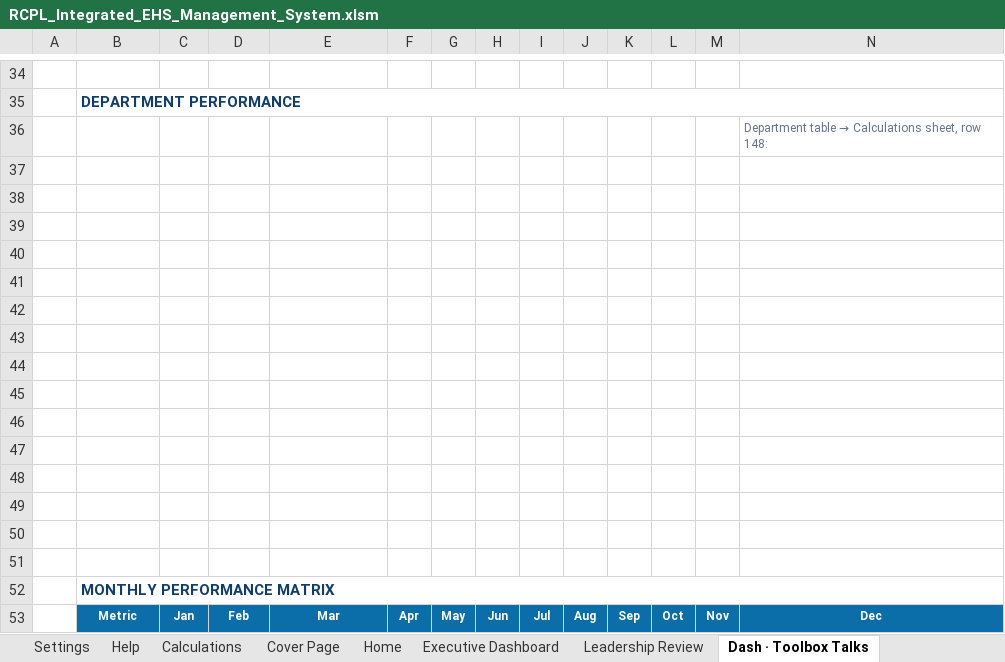
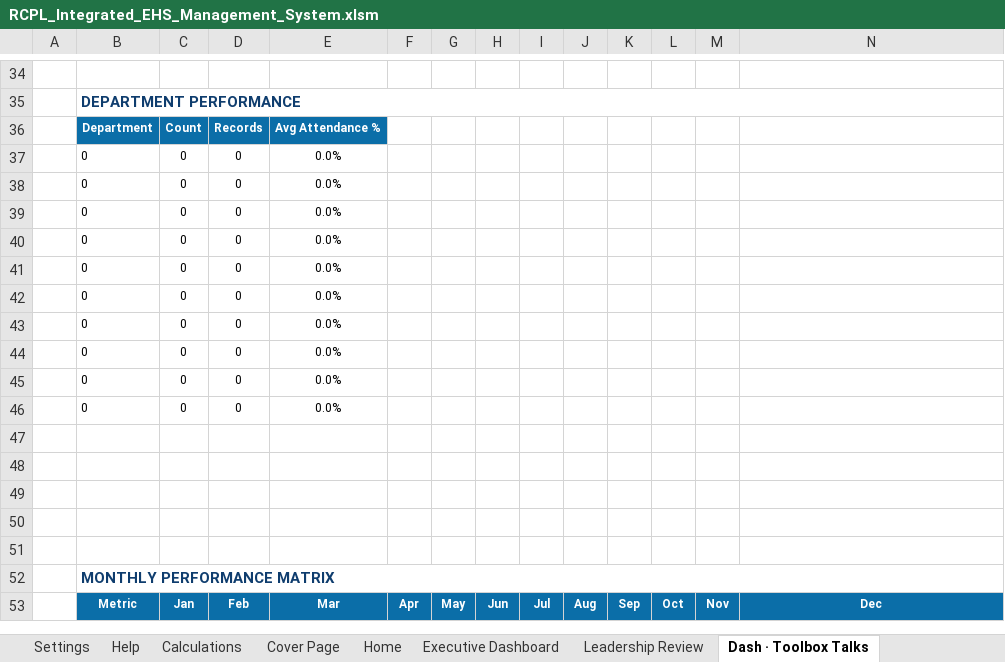
Before and after one commit to snlbk043-cell/hira, an Excel workbook: dashboard/RCPL_Integrated_EHS_Management_System.xlsm, sheet Dash · Toolbox Talks, drawn as a sheet; only a part is shown, gaps mark what is left out; values as stored, in another font and other column widths than the file's, no borders; charts and pictures and conditional formats not drawn; removed rows and columns are numbered as before the commit, all else as after; rows hold the shown columns only; the diff names each change by its address in the sheet, - before the commit and + after, or states it on an @@ line.

```diff
--- a/dashboard/RCPL_Integrated_EHS_Management_System.xlsm (sheet Dash · Toolbox Talks)
+++ b/dashboard/RCPL_Integrated_EHS_Management_System.xlsm (sheet Dash · Toolbox Talks)
-row 36:  |  |  |  |  |  |  |  |  |  |  |  |  | Department table → Calculations sheet, row 148:
-row 36: (empty)
+row 36:  | Department | Count | Records | Avg Attendance %
-B36:E36 fill: none
+B36:E36 fill: #0B6EA8
-row 37: (empty)
+row 37:  | 0 | 0 | 0 | 0.0%
-row 38: (empty)
+row 38:  | 0 | 0 | 0 | 0.0%
-row 39: (empty)
+row 39:  | 0 | 0 | 0 | 0.0%
-row 40: (empty)
+row 40:  | 0 | 0 | 0 | 0.0%
-row 41: (empty)
+row 41:  | 0 | 0 | 0 | 0.0%
-row 42: (empty)
+row 42:  | 0 | 0 | 0 | 0.0%
-row 43: (empty)
+row 43:  | 0 | 0 | 0 | 0.0%
-row 44: (empty)
+row 44:  | 0 | 0 | 0 | 0.0%
-row 45: (empty)
+row 45:  | 0 | 0 | 0 | 0.0%
+row 46:  | 0 | 0 | 0 | 0.0%
```
Also changed, not shown: sheet Calculations, sheet Executive Dashboard, sheet Leadership Review, sheet Dash · Stop Work Authority, sheet Dash · Safety Meetings, sheet Dash · PTW Audits, 19 more sheets, formulas that keep their value, charts or pictures, 4 other files.
